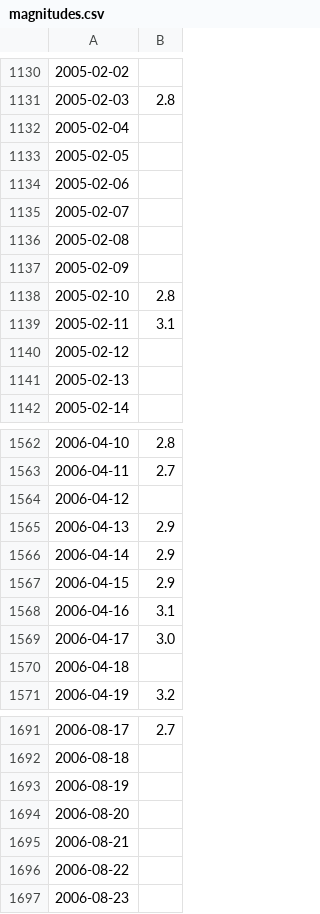
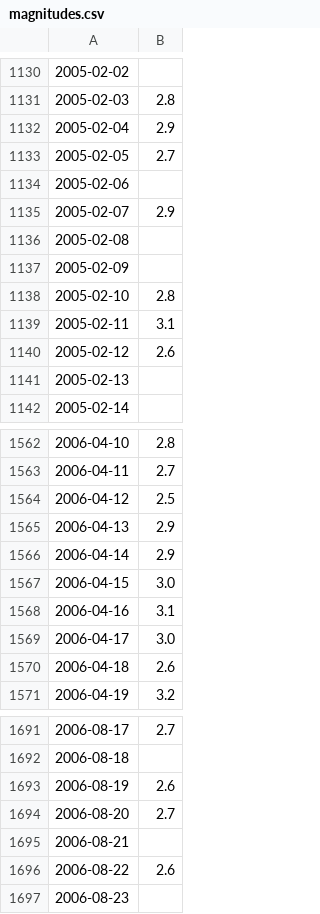
Before and after one commit to SrknMcT/ITUDeprem, a CSV file: data/magnitudes.csv, drawn as a sheet; only a part is shown, gaps mark what is left out; the diff covers the shown part only.

```diff
--- a/data/magnitudes.csv
+++ b/data/magnitudes.csv
@@ -1131,6 +1131,6 @@
 2005-02-03,2.8
-2005-02-04,
-2005-02-05,
+2005-02-04,2.9
+2005-02-05,2.7
 2005-02-06,
-2005-02-07,
+2005-02-07,2.9
 2005-02-08,
@@ -1139,3 +1139,3 @@
 2005-02-11,3.1
-2005-02-12,
+2005-02-12,2.6
 2005-02-13,
@@ -1563,9 +1563,9 @@
 2006-04-11,2.7
-2006-04-12,
+2006-04-12,2.5
 2006-04-13,2.9
 2006-04-14,2.9
-2006-04-15,2.9
+2006-04-15,3.0
 2006-04-16,3.1
 2006-04-17,3.0
-2006-04-18,
+2006-04-18,2.6
 2006-04-19,3.2
@@ -1692,6 +1692,6 @@
 2006-08-18,
-2006-08-19,
-2006-08-20,
+2006-08-19,2.6
+2006-08-20,2.7
 2006-08-21,
-2006-08-22,
+2006-08-22,2.6
 2006-08-23,
```
Also changed, not shown: 133 edited cells elsewhere in this file, data/energy_release.csv, 1 other file.
